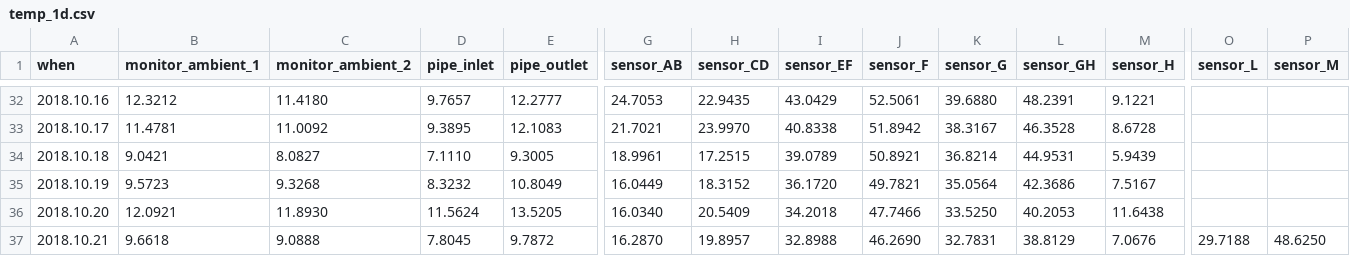
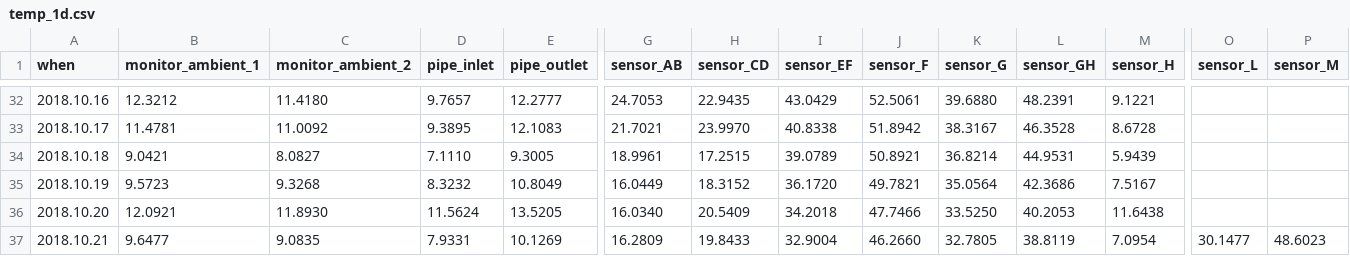
Before and after one commit to pgcrumley/MoundController, a CSV file: Data/temp_1d.csv, drawn as a sheet; only a part is shown, gaps mark what is left out; the diff covers the shown part only; the diff names each change by its address in the sheet, - before the commit and + after, or states it on an @@ line.

```diff
--- a/Data/temp_1d.csv
+++ b/Data/temp_1d.csv
-B37 (monitor_ambient_1): 9.6618
+B37 (monitor_ambient_1): 9.6477
-C37 (monitor_ambient_2): 9.0888
+C37 (monitor_ambient_2): 9.0835
-D37 (pipe_inlet): 7.8045
+D37 (pipe_inlet): 7.9331
-E37 (pipe_outlet): 9.7872
+E37 (pipe_outlet): 10.1269
-G37 (sensor_AB): 16.2870
+G37 (sensor_AB): 16.2809
-H37 (sensor_CD): 19.8957
+H37 (sensor_CD): 19.8433
-I37 (sensor_EF): 32.8988
+I37 (sensor_EF): 32.9004
-J37 (sensor_F): 46.2690
+J37 (sensor_F): 46.2660
-K37 (sensor_G): 32.7831
+K37 (sensor_G): 32.7805
-L37 (sensor_GH): 38.8129
+L37 (sensor_GH): 38.8119
-M37 (sensor_H): 7.0676
+M37 (sensor_H): 7.0954
-O37 (sensor_L): 29.7188
+O37 (sensor_L): 30.1477
-P37 (sensor_M): 48.6250
+P37 (sensor_M): 48.6023
```
Also changed, not shown: 7 edited cells elsewhere in this file, Data/temp_10m.csv, Data/temp_1h.csv, 1 other file.
